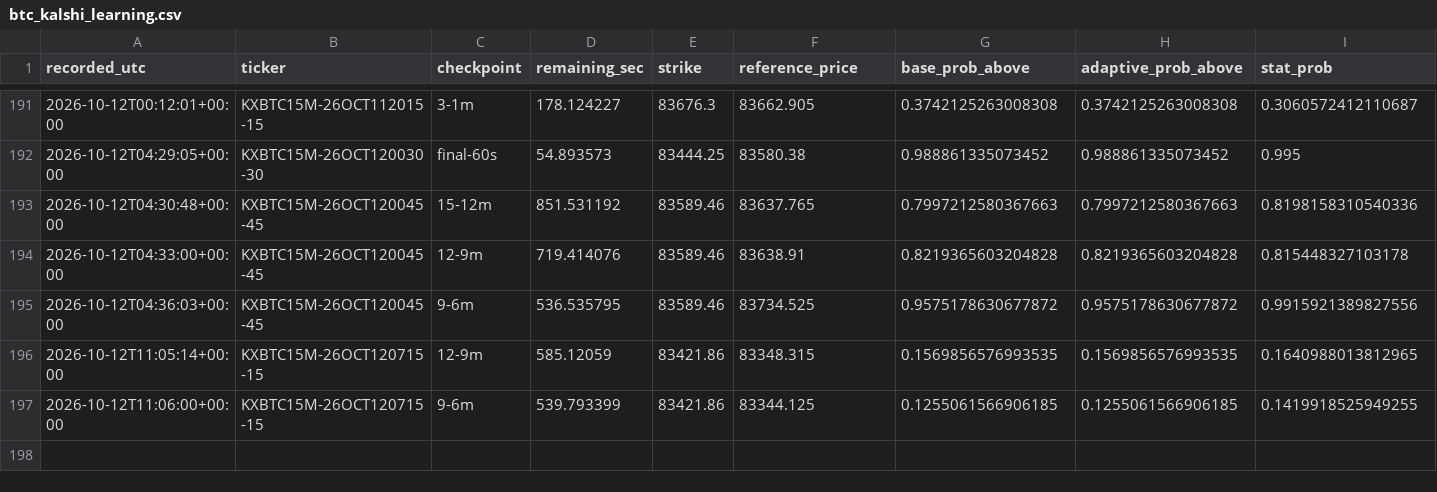
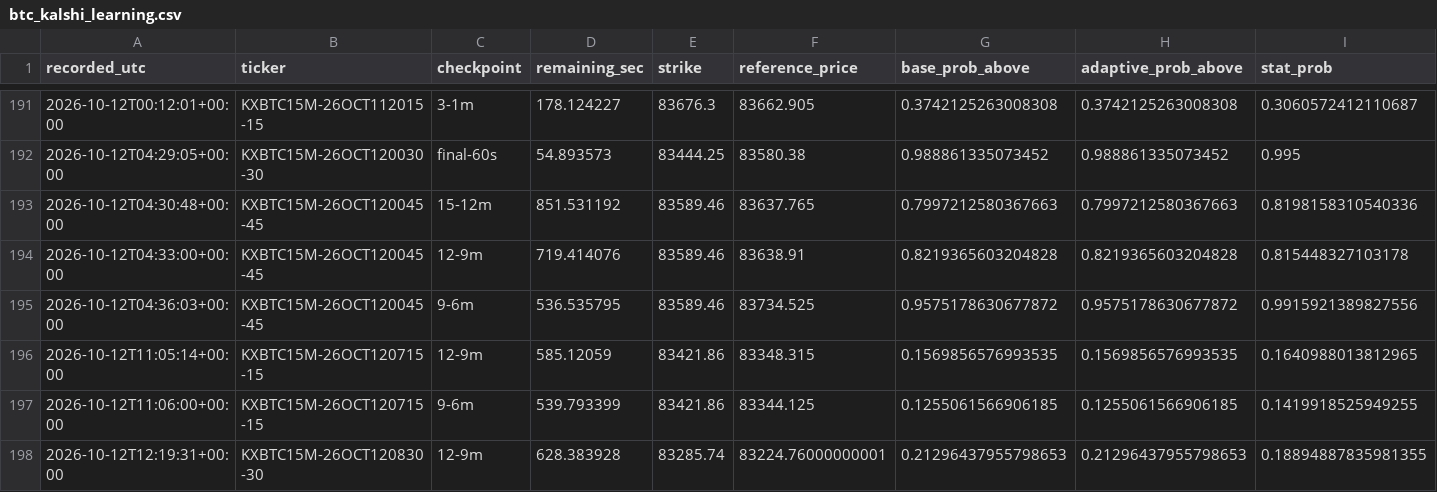
Before and after one commit to angelmoz881-collab/btc-kalshi-dashboard, a CSV file: data/btc_kalshi_learning.csv, drawn as a sheet; only a part is shown, gaps mark what is left out; rows hold the shown columns only; the diff names each change by its address in the sheet, - before the commit and + after, or states it on an @@ line.

Commit message:
Update BTC Kalshi adaptive learning history

```diff
--- a/data/btc_kalshi_learning.csv
+++ b/data/btc_kalshi_learning.csv
+row 198: 2026-10-12T12:19:31+00:00 | KXBTC15M-26OCT120830-30 | 12-9m | 628.383928 | 83285.74 | 83224.76000000001 | 0.21296437955798653 | 0.21296437955798653 | 0.18894887835981355
```
